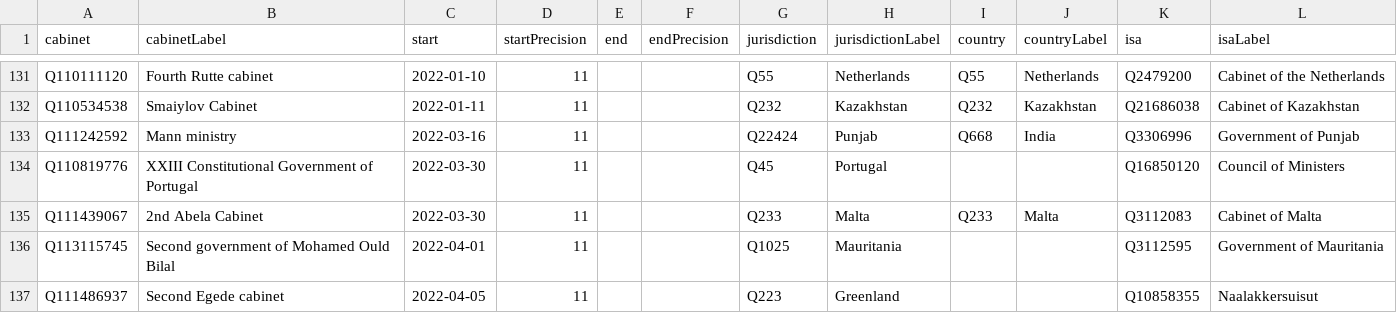
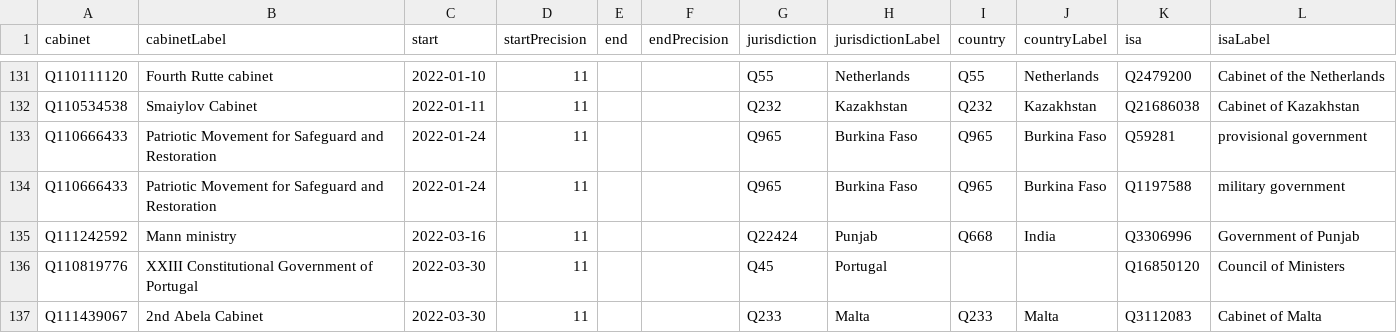
Before and after one commit to every-politician-scrapers/current-governments-enwiki, a CSV file: data/wikidata.csv, drawn as a sheet; only a part is shown, gaps mark what is left out; the shorter side is filled out with more unchanged rows.

Commit message:
Compare external sources to Wikidata

```diff
--- a/data/wikidata.csv
+++ b/data/wikidata.csv
@@ -132,2 +132,4 @@ Q110111120,Fourth Rutte cabinet,2022-01-10,11,,,Q55,Netherlands,Q55,Netherlands,
 Q110534538,Smaiylov Cabinet,2022-01-11,11,,,Q232,Kazakhstan,Q232,Kazakhstan,Q21686038,Cabinet of Kazakhstan
+Q110666433,Patriotic Movement for Safeguard and Restoration,2022-01-24,11,,,Q965,Burkina Faso,Q965,Burkina Faso,Q59281,provisional government
+Q110666433,Patriotic Movement for Safeguard and Restoration,2022-01-24,11,,,Q965,Burkina Faso,Q965,Burkina Faso,Q1197588,military government
 Q111242592,Mann ministry,2022-03-16,11,,,Q22424,Punjab,Q668,India,Q3306996,Government of Punjab
```
Also changed, not shown: data/wikipedia.csv.
